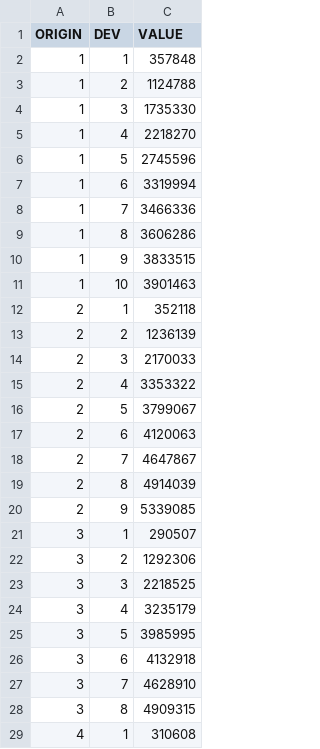
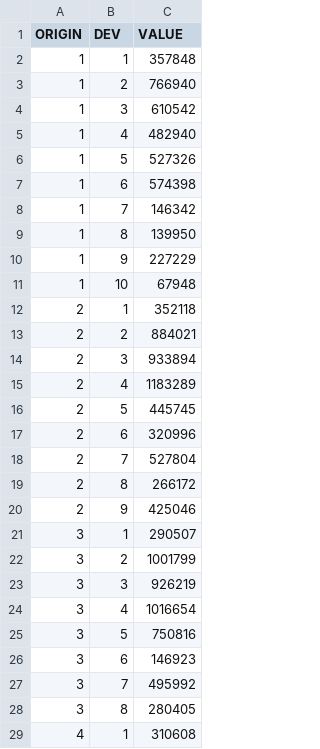
Before and after one commit to shanghaidante/trikit, a CSV file: datasets/TaylorAshe83.csv, drawn as a sheet; only a part is shown; the diff covers the shown part only.

```diff
--- a/datasets/TaylorAshe83.csv
+++ b/datasets/TaylorAshe83.csv
@@ -2,28 +2,28 @@ ORIGIN,DEV,VALUE
 1,1,357848
-1,2,1124788
-1,3,1735330
-1,4,2218270
-1,5,2745596
-1,6,3319994
-1,7,3466336
-1,8,3606286
-1,9,3833515
-1,10,3901463
+1,2,766940
+1,3,610542
+1,4,482940
+1,5,527326
+1,6,574398
+1,7,146342
+1,8,139950
+1,9,227229
+1,10,67948
 2,1,352118
-2,2,1236139
-2,3,2170033
-2,4,3353322
-2,5,3799067
-2,6,4120063
-2,7,4647867
-2,8,4914039
-2,9,5339085
+2,2,884021
+2,3,933894
+2,4,1183289
+2,5,445745
+2,6,320996
+2,7,527804
+2,8,266172
+2,9,425046
 3,1,290507
-3,2,1292306
-3,3,2218525
-3,4,3235179
-3,5,3985995
-3,6,4132918
-3,7,4628910
-3,8,4909315
+3,2,1001799
+3,3,926219
+3,4,1016654
+3,5,750816
+3,6,146923
+3,7,495992
+3,8,280405
 4,1,310608
```
Also changed, not shown: 21 edited cells elsewhere in this file, 5 other files.
